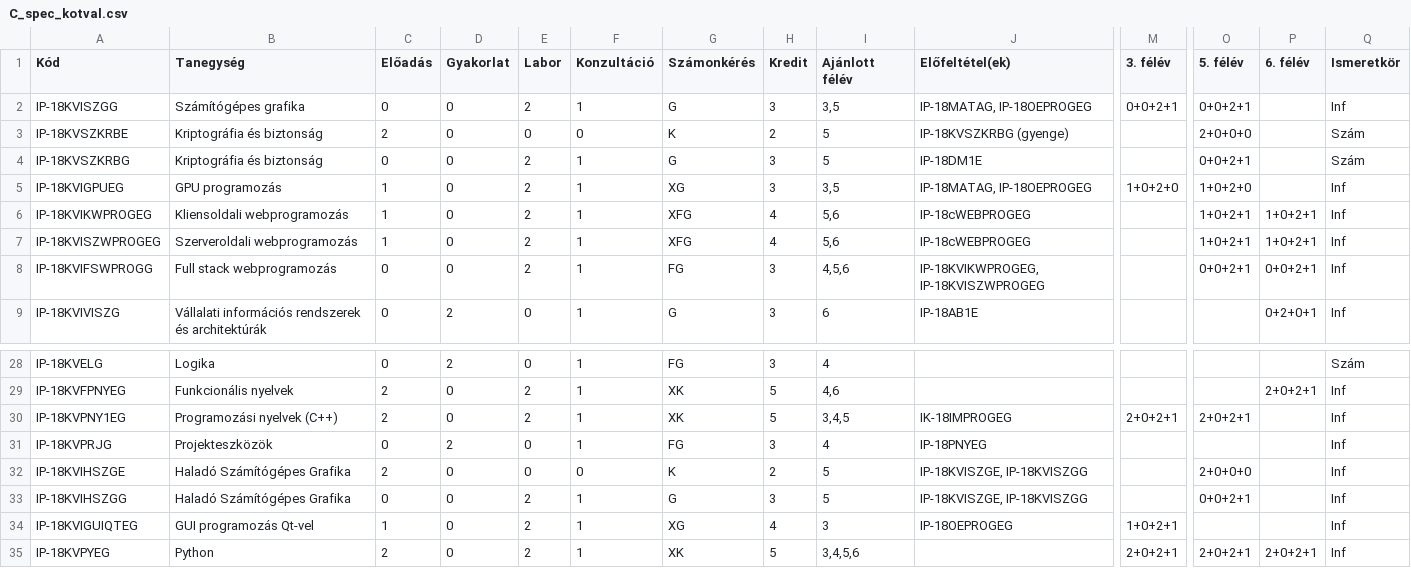
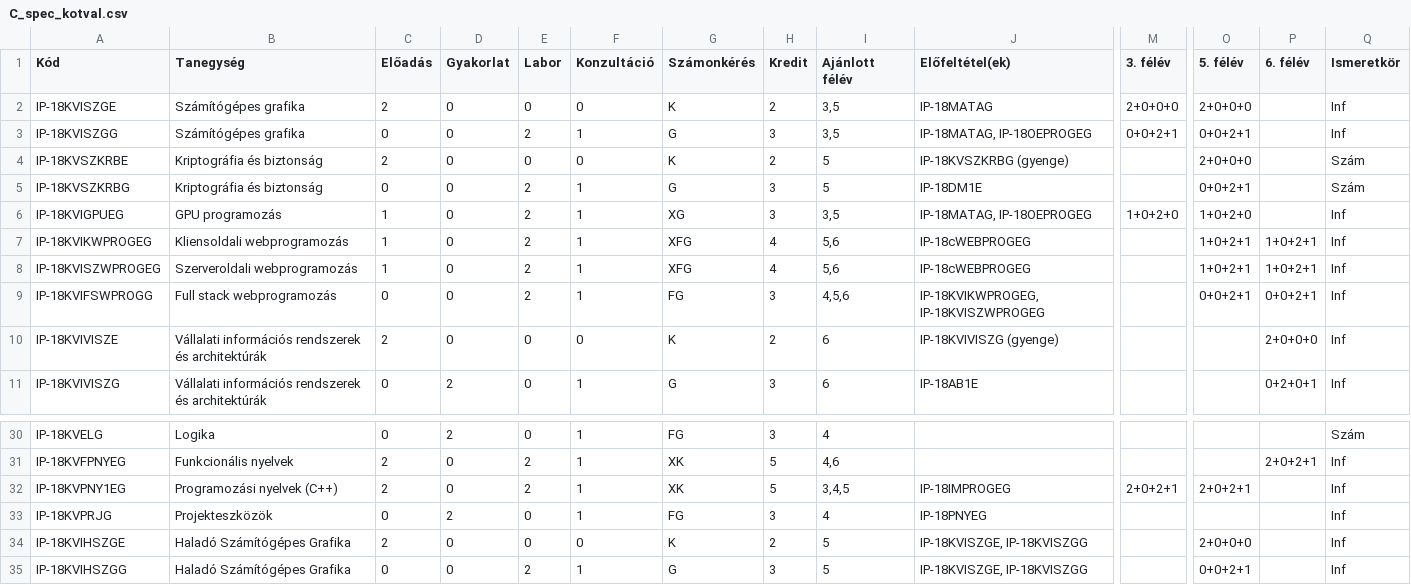
Before and after one commit to Subject-Explorer/subject-explorer-app, a CSV file: data/csv/C_spec_kotval.csv, drawn as a sheet; only a part is shown, gaps mark what is left out; the shorter side is filled out with more unchanged rows; addresses are those after the commit; rows hold the shown columns only; the diff names each change by its address in the sheet, - before the commit and + after, or states it on an @@ line.

```diff
--- a/data/csv/C_spec_kotval.csv
+++ b/data/csv/C_spec_kotval.csv
+row 2: IP-18KVISZGE | Számítógépes grafika | 2 | 0 | 0 | 0 | K | 2 | 3,5 | IP-18MATAG | 2+0+0+0 | 2+0+0+0 |  | Inf
+row 10: IP-18KVIVISZE | Vállalati információs rendszerek és architektúrák | 2 | 0 | 0 | 0 | K | 2 | 6 | IP-18KVIVISZG (gyenge) |  |  | 2+0+0+0 | Inf
-J32 (Előfeltétel(ek)): IK-18IMPROGEG
+J32 (Előfeltétel(ek)): IP-18IMPROGEG
```
Also changed, not shown: data/csv/A_spec_kotval.csv, data/csv/B_spec_kotval.csv, 12 other files.
